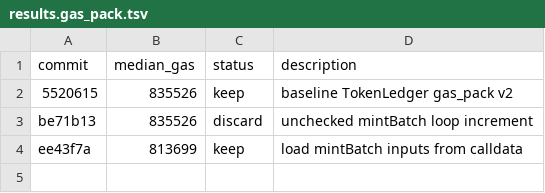
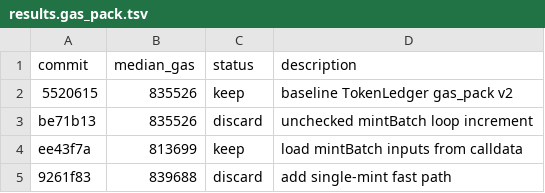
Before and after one commit to ibrahim1023/chain-autoresearch-mlx, a TSV file: results.gas_pack.tsv, drawn as a sheet; the diff names each change by its address in the sheet, - before the commit and + after, or states it on an @@ line.

```diff
--- a/results.gas_pack.tsv
+++ b/results.gas_pack.tsv
+row 5: 9261f83 | 839688 | discard | add single-mint fast path
```
Also changed, not shown: 2 other files.
